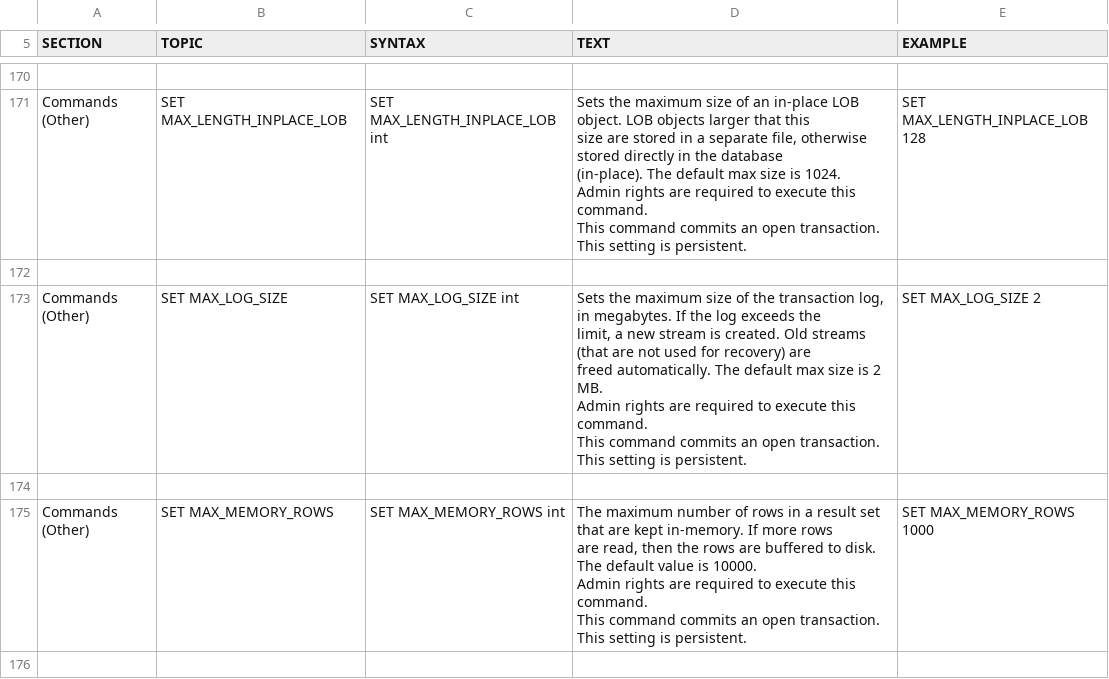
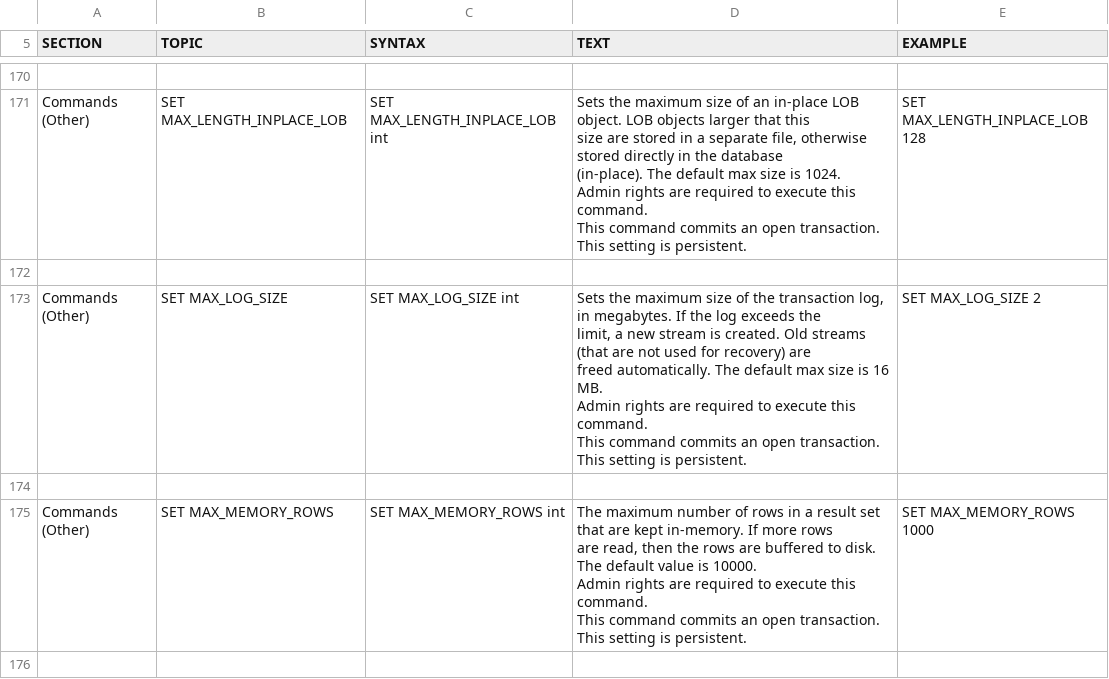
Before and after one commit to coderplay/h2-bitmap, a CSV file: h2/src/docsrc/help/help.csv, drawn as a sheet; only a part is shown, gaps mark what is left out.

```diff
--- a/h2/src/docsrc/help/help.csv
+++ b/h2/src/docsrc/help/help.csv
@@ -1199,15 +1199,15 @@ SET MAX_LENGTH_INPLACE_LOB 128
 
-"Commands (Other)","SET MAX_LOG_SIZE","
-SET MAX_LOG_SIZE int
-","
-Sets the maximum size of the transaction log, in megabytes. If the log exceeds the
-limit, a new stream is created. Old streams (that are not used for recovery) are
-freed automatically. The default max size is 2 MB.
-
-Admin rights are required to execute this command.
-This command commits an open transaction.
-This setting is persistent.
-","
-SET MAX_LOG_SIZE 2
-"
+"Commands (Other)","SET MAX_LOG_SIZE","
+SET MAX_LOG_SIZE int
+","
+Sets the maximum size of the transaction log, in megabytes. If the log exceeds the
+limit, a new stream is created. Old streams (that are not used for recovery) are
+freed automatically. The default max size is 16 MB.
+
+Admin rights are required to execute this command.
+This command commits an open transaction.
+This setting is persistent.
+","
+SET MAX_LOG_SIZE 2
+"
 
```
Also changed, not shown: h2/src/main/org/h2/res/help.csv, 13 other files.
